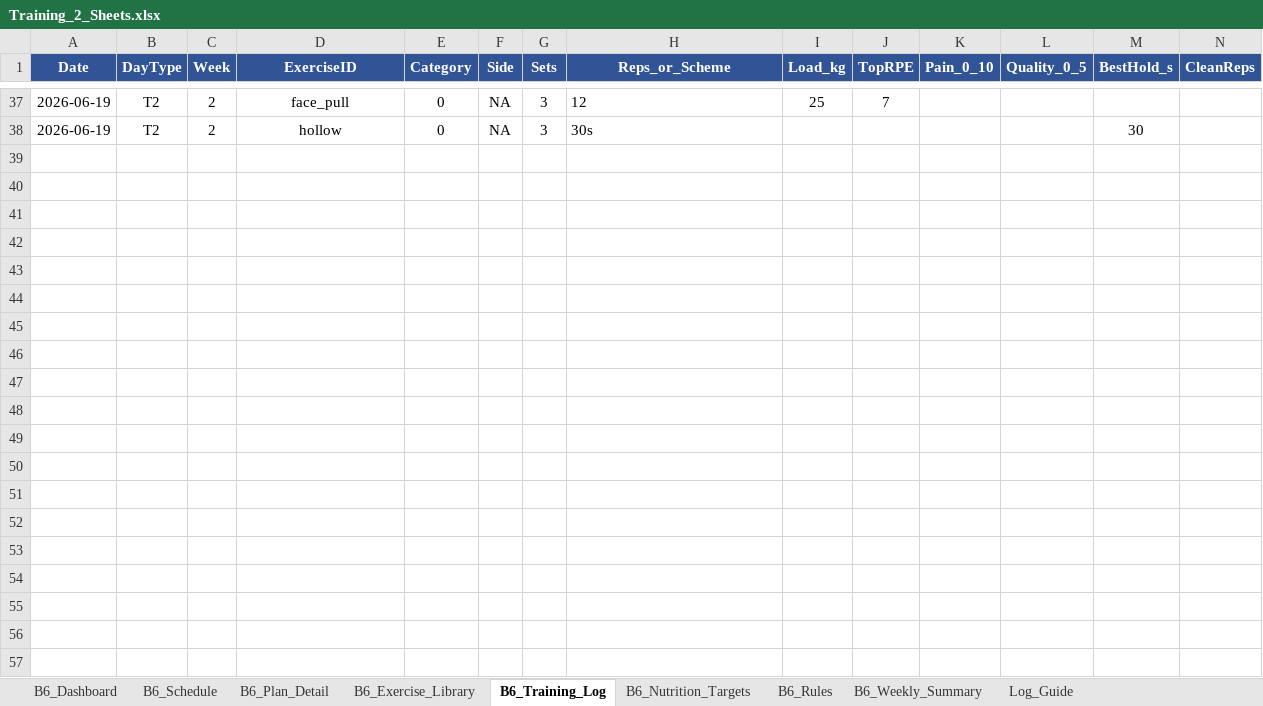
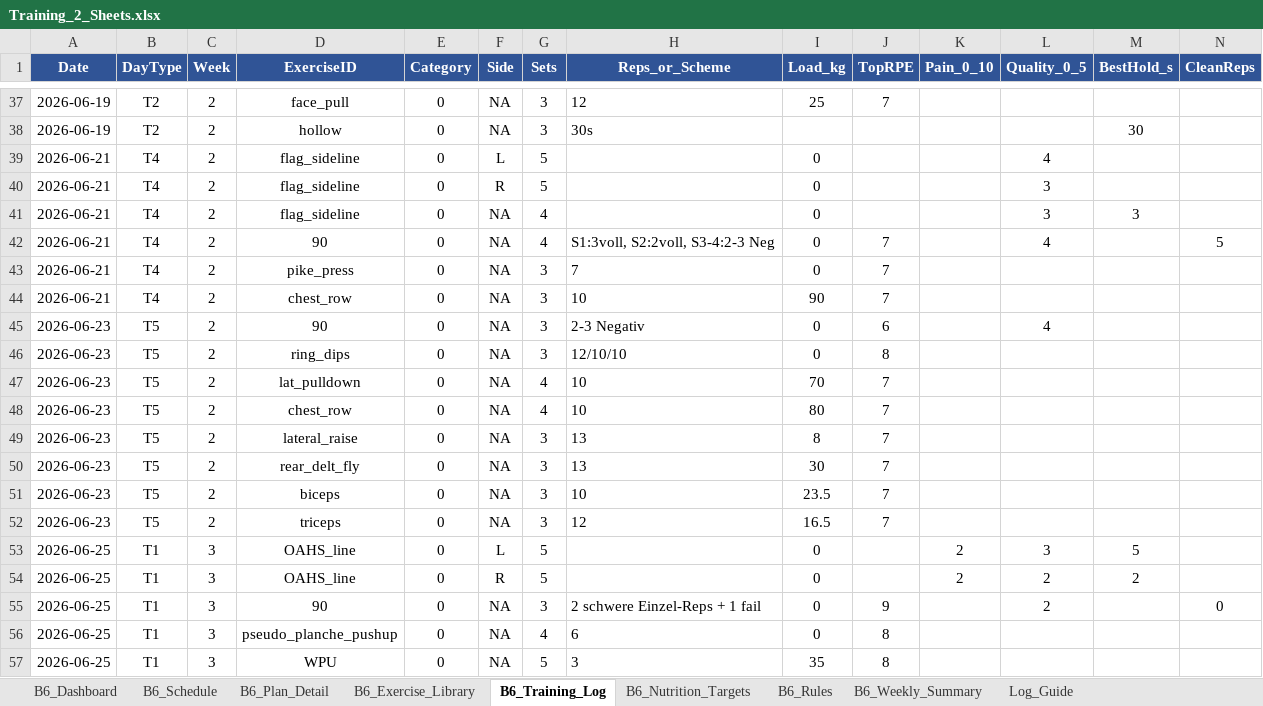
Before and after one commit to danielbellwinkel-source/My-Test-repository, an Excel workbook: Training_2_Sheets.xlsx, sheet B6_Training_Log, drawn as a sheet; only a part is shown, gaps mark what is left out; values as stored, in another font and other column widths than the file's, no borders; conditional formats not drawn; rows hold the shown columns only; the diff names each change by its address in the sheet, - before the commit and + after, or states it on an @@ line.

```diff
--- a/Training_2_Sheets.xlsx (sheet B6_Training_Log)
+++ b/Training_2_Sheets.xlsx (sheet B6_Training_Log)
+row 39: 2026-06-21 | T4 | 2 | flag_sideline | 0 | L | 5 |  | 0 |  |  | 4
+row 40: 2026-06-21 | T4 | 2 | flag_sideline | 0 | R | 5 |  | 0 |  |  | 3
+row 41: 2026-06-21 | T4 | 2 | flag_sideline | 0 | NA | 4 |  | 0 |  |  | 3 | 3
+row 42: 2026-06-21 | T4 | 2 | 90 | 0 | NA | 4 | S1:3voll, S2:2voll, S3-4:2-3 Neg | 0 | 7 |  | 4 |  | 5
+row 43: 2026-06-21 | T4 | 2 | pike_press | 0 | NA | 3 | 7 | 0 | 7
+row 44: 2026-06-21 | T4 | 2 | chest_row | 0 | NA | 3 | 10 | 90 | 7
+row 45: 2026-06-23 | T5 | 2 | 90 | 0 | NA | 3 | 2-3 Negativ | 0 | 6 |  | 4
+row 46: 2026-06-23 | T5 | 2 | ring_dips | 0 | NA | 3 | 12/10/10 | 0 | 8
+row 47: 2026-06-23 | T5 | 2 | lat_pulldown | 0 | NA | 4 | 10 | 70 | 7
+row 48: 2026-06-23 | T5 | 2 | chest_row | 0 | NA | 4 | 10 | 80 | 7
+row 49: 2026-06-23 | T5 | 2 | lateral_raise | 0 | NA | 3 | 13 | 8 | 7
+row 50: 2026-06-23 | T5 | 2 | rear_delt_fly | 0 | NA | 3 | 13 | 30 | 7
+row 51: 2026-06-23 | T5 | 2 | biceps | 0 | NA | 3 | 10 | 23.5 | 7
+row 52: 2026-06-23 | T5 | 2 | triceps | 0 | NA | 3 | 12 | 16.5 | 7
+row 53: 2026-06-25 | T1 | 3 | OAHS_line | 0 | L | 5 |  | 0 |  | 2 | 3 | 5
+row 54: 2026-06-25 | T1 | 3 | OAHS_line | 0 | R | 5 |  | 0 |  | 2 | 2 | 2
+row 55: 2026-06-25 | T1 | 3 | 90 | 0 | NA | 3 | 2 schwere Einzel-Reps + 1 fail | 0 | 9 |  | 2 |  | 0
+row 56: 2026-06-25 | T1 | 3 | pseudo_planche_pushup | 0 | NA | 4 | 6 | 0 | 8
+row 57: 2026-06-25 | T1 | 3 | WPU | 0 | NA | 5 | 3 | 35 | 8
```
Also changed, not shown: 1 other file.
